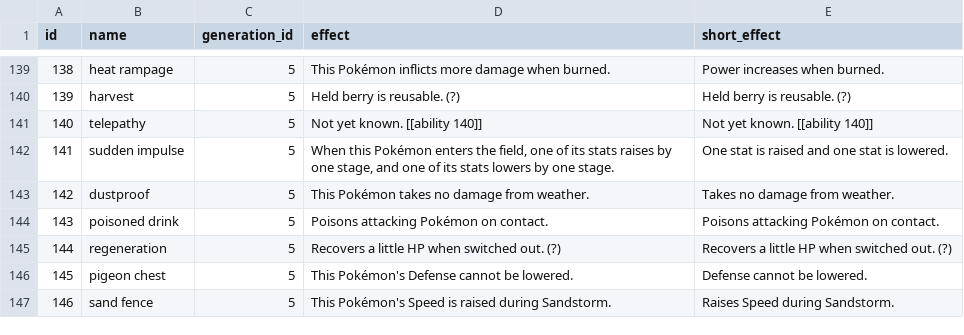
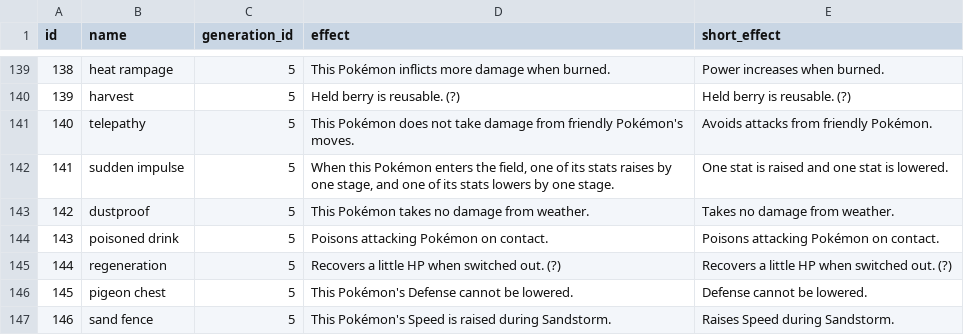
Before and after one commit to veekun/pokedex, a CSV file: pokedex/data/csv/abilities.csv, drawn as a sheet; only a part is shown, gaps mark what is left out; the diff covers the shown part only; the diff names each change by its address in the sheet, - before the commit and + after, or states it on an @@ line.

Commit message:
Gen V ability (and a move) effect fixing, round 1.

```diff
--- a/pokedex/data/csv/abilities.csv
+++ b/pokedex/data/csv/abilities.csv
-D141 (effect): Not yet known. [[ability 140]]
+D141 (effect): This Pokémon does not take damage from friendly Pokémon's moves.
-E141 (short_effect): Not yet known. [[ability 140]]
+E141 (short_effect): Avoids attacks from friendly Pokémon.
```
Also changed, not shown: 29 edited cells elsewhere in this file, pokedex/data/csv/move_effects.csv, pokedex/data/csv/move_flavor_text.csv.
